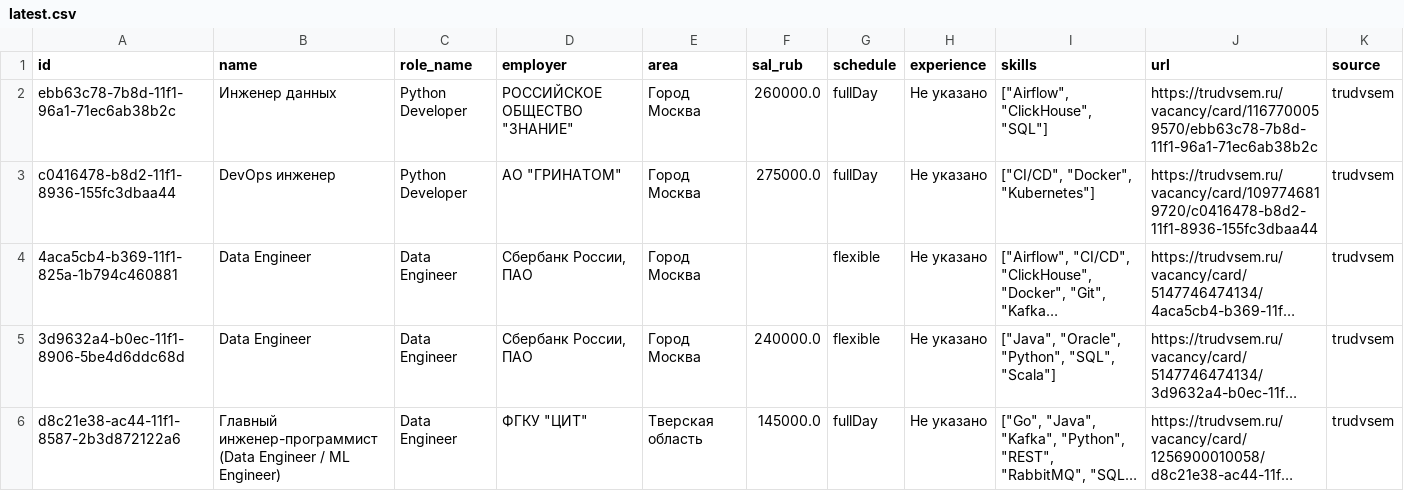
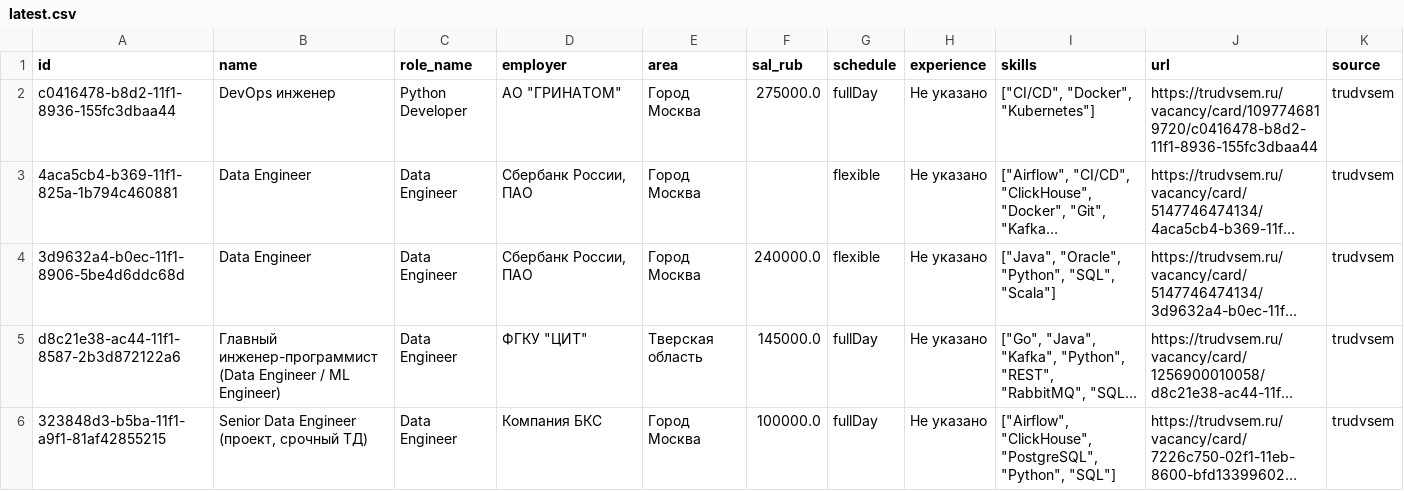
Before and after one commit to NaLReMaT-17/Job-Market-Radar, a CSV file: data/latest.csv, drawn as a sheet; only a part is shown; the shorter side is filled out with more unchanged rows; long unchanged cells end in …; removed rows and columns are numbered as before the commit, all else as after; the diff covers the shown part only; the diff names each change by its address in the sheet, - before the commit and + after, or states it on an @@ line.

```diff
--- a/data/latest.csv
+++ b/data/latest.csv
-row 2: ebb63c78-7b8d-11f1-96a1-71ec6ab38b2c | Инженер данных | Python Developer | РОССИЙСКОЕ ОБЩЕСТВО "ЗНАНИЕ" | Город Москва | 260000.0 | fullDay | Не указано | ["Airflow", "ClickHouse", "SQL"] | https://trudvsem.ru/vacancy/card/1167700059570/ebb63c78-7b8d-11f1-96a1-71ec6ab38b2c | trudvsem
```
Also changed, not shown: 3 added rows elsewhere in this file, 1 other file.
